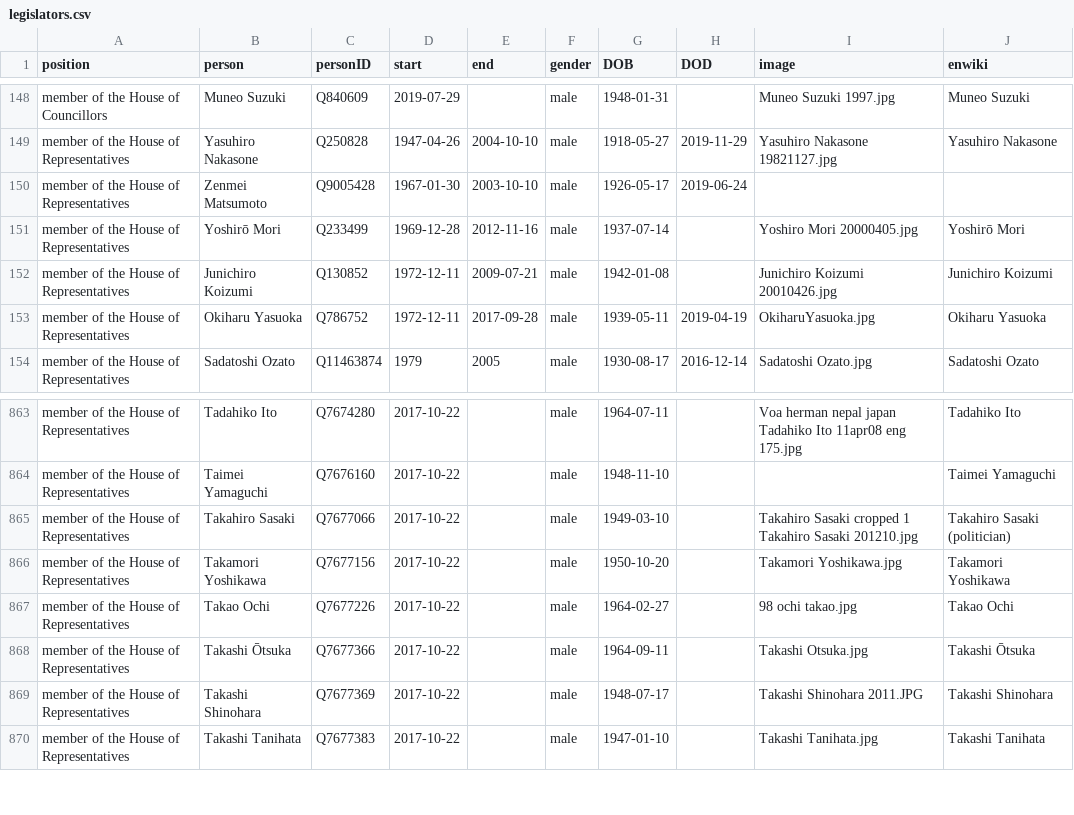
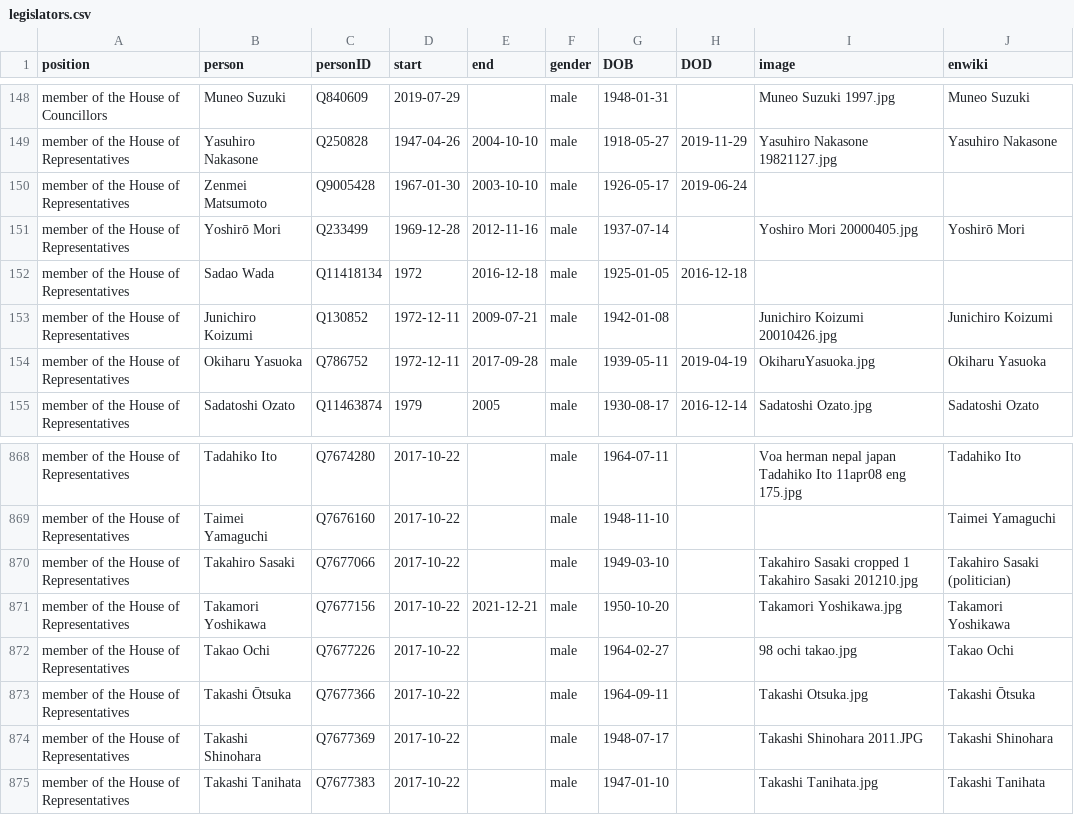
Before and after one commit to every-politician-scrapers/japan-ministers, a CSV file: html/legislators.csv, drawn as a sheet; only a part is shown, gaps mark what is left out; the diff covers the shown part only.

```diff
--- a/html/legislators.csv
+++ b/html/legislators.csv
@@ -151,2 +151,3 @@ member of the House of Representatives,Zenmei Matsumoto,Q9005428,1967-01-30,2003
 member of the House of Representatives,Yoshirō Mori,Q233499,1969-12-28,2012-11-16,male,1937-07-14,,Yoshiro Mori 20000405.jpg,Yoshirō Mori
+member of the House of Representatives,Sadao Wada,Q11418134,1972,2016-12-18,male,1925-01-05,2016-12-18,,
 member of the House of Representatives,Junichiro Koizumi,Q130852,1972-12-11,2009-07-21,male,1942-01-08,,Junichiro Koizumi 20010426.jpg,Junichiro Koizumi
@@ -865,3 +870,3 @@ member of the House of Representatives,Taimei Yamaguchi,Q7676160,2017-10-22,,mal
 member of the House of Representatives,Takahiro Sasaki,Q7677066,2017-10-22,,male,1949-03-10,,Takahiro Sasaki cropped 1 Takahiro Sasaki 201210.jpg,Takahiro Sasaki (politician)
-member of the House of Representatives,Takamori Yoshikawa,Q7677156,2017-10-22,,male,1950-10-20,,Takamori Yoshikawa.jpg,Takamori Yoshikawa
+member of the House of Representatives,Takamori Yoshikawa,Q7677156,2017-10-22,2021-12-21,male,1950-10-20,,Takamori Yoshikawa.jpg,Takamori Yoshikawa
 member of the House of Representatives,Takao Ochi,Q7677226,2017-10-22,,male,1964-02-27,,98 ochi takao.jpg,Takao Ochi
```
Also changed, not shown: 5 added rows elsewhere in this file, html/holders21.csv.
